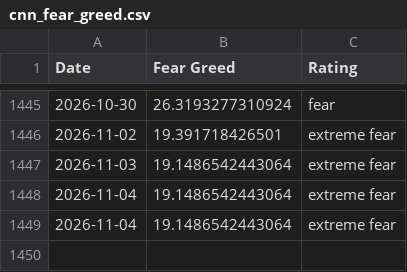
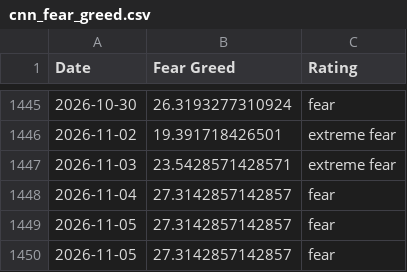
Before and after one commit to darrencjh8/fear-greed-data, a CSV file: datasets/cnn_fear_greed.csv, drawn as a sheet; only a part is shown, gaps mark what is left out.

```diff
--- a/datasets/cnn_fear_greed.csv
+++ b/datasets/cnn_fear_greed.csv
@@ -1446,4 +1446,5 @@ Date,Fear Greed,Rating
 2026-11-02,19.391718426501,extreme fear
-2026-11-03,19.1486542443064,extreme fear
-2026-11-04,19.1486542443064,extreme fear
-2026-11-04,19.1486542443064,extreme fear
+2026-11-03,23.5428571428571,extreme fear
+2026-11-04,27.3142857142857,fear
+2026-11-05,27.3142857142857,fear
+2026-11-05,27.3142857142857,fear
```
Also changed, not shown: fear-greed.csv, 1 other file.
